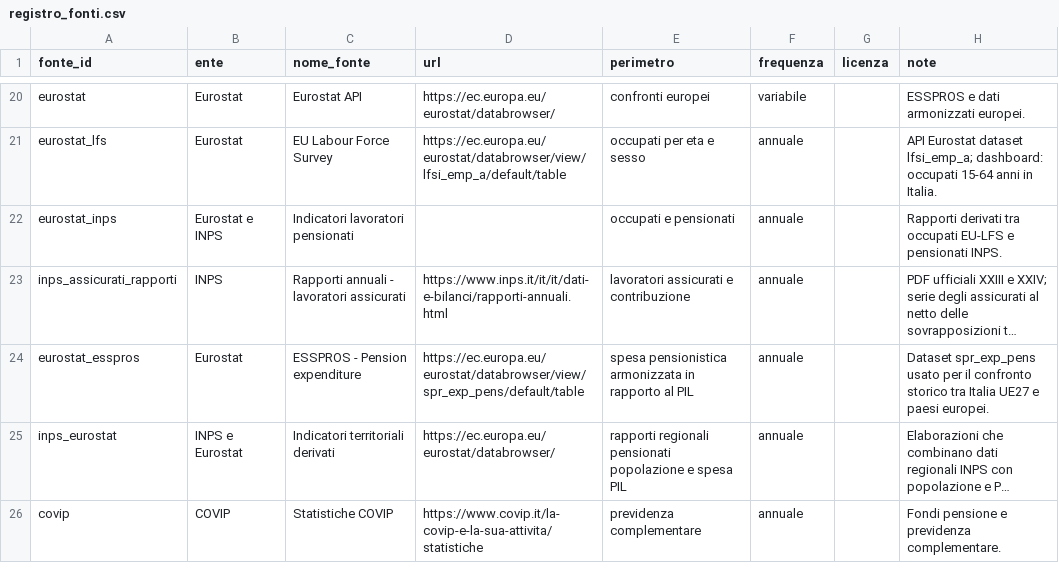
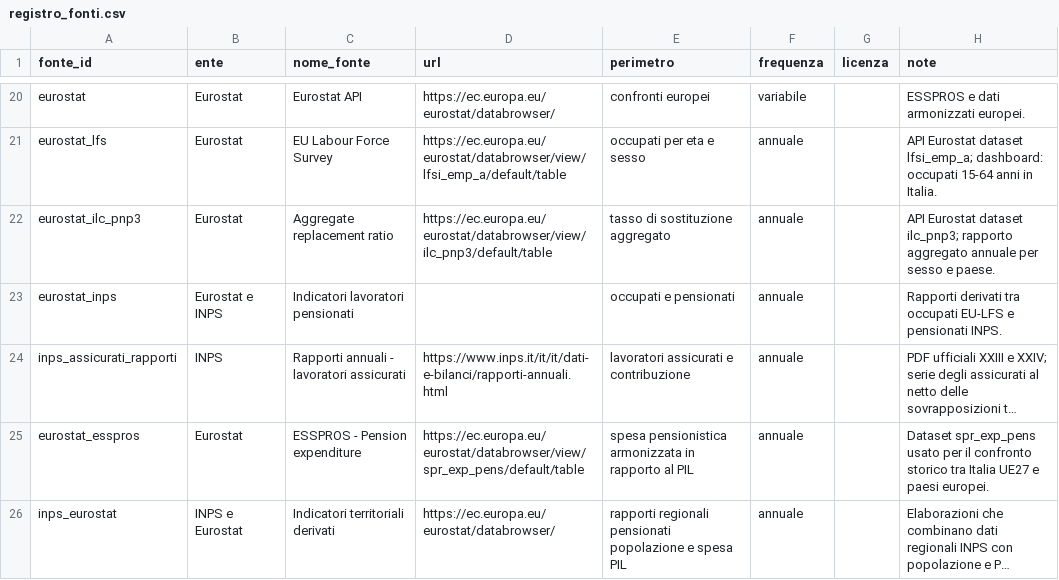
Before and after one commit to NazarenoLecis/pensioni_italia, a CSV file: metadata/registro_fonti.csv, drawn as a sheet; only a part is shown, gaps mark what is left out; the shorter side is filled out with more unchanged rows; long unchanged cells end in …; the diff names each change by its address in the sheet, - before the commit and + after, or states it on an @@ line.

```diff
--- a/metadata/registro_fonti.csv
+++ b/metadata/registro_fonti.csv
+row 22: eurostat_ilc_pnp3 | Eurostat | Aggregate replacement ratio | https://ec.europa.eu/eurostat/databrowser/view/ilc_pnp3/default/table | tasso di sostituzione aggregato | annuale |  | API Eurostat dataset ilc_pnp3; rapporto aggregato annuale per sesso e paese.
```
Also changed, not shown: 3 other files.
